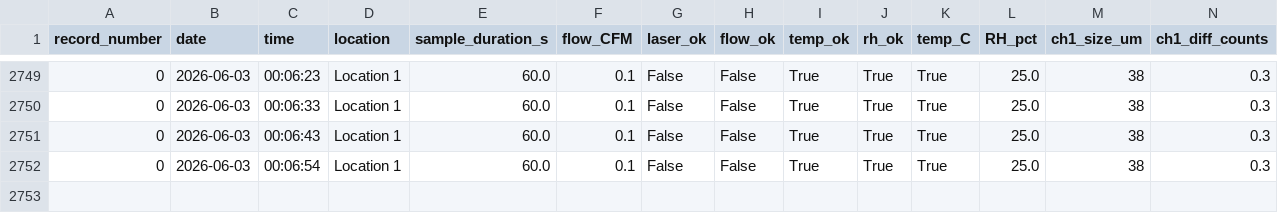
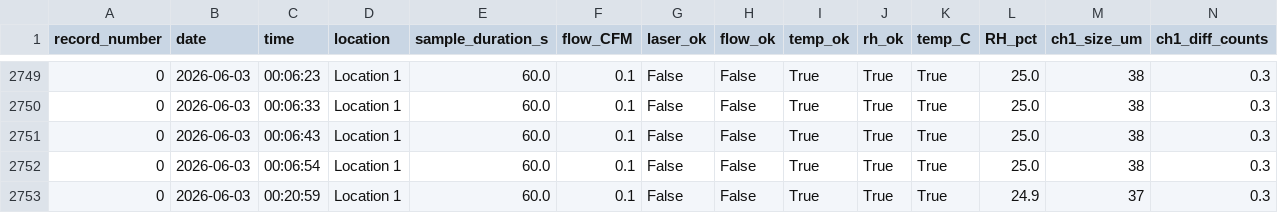
Before and after one commit to szhang17phys/IU-CRP-Monitoring, a CSV file: data/live.csv, drawn as a sheet; only a part is shown, gaps mark what is left out; rows hold the shown columns only; the diff names each change by its address in the sheet, - before the commit and + after, or states it on an @@ line.

```diff
--- a/data/live.csv
+++ b/data/live.csv
+row 2753: 0 | 2026-06-03 | 00:20:59 | Location 1 | 60.0 | 0.1 | False | False | True | True | True | 24.9 | 37 | 0.3
```
Also changed, not shown: data/measurements.csv, 3 other files.
